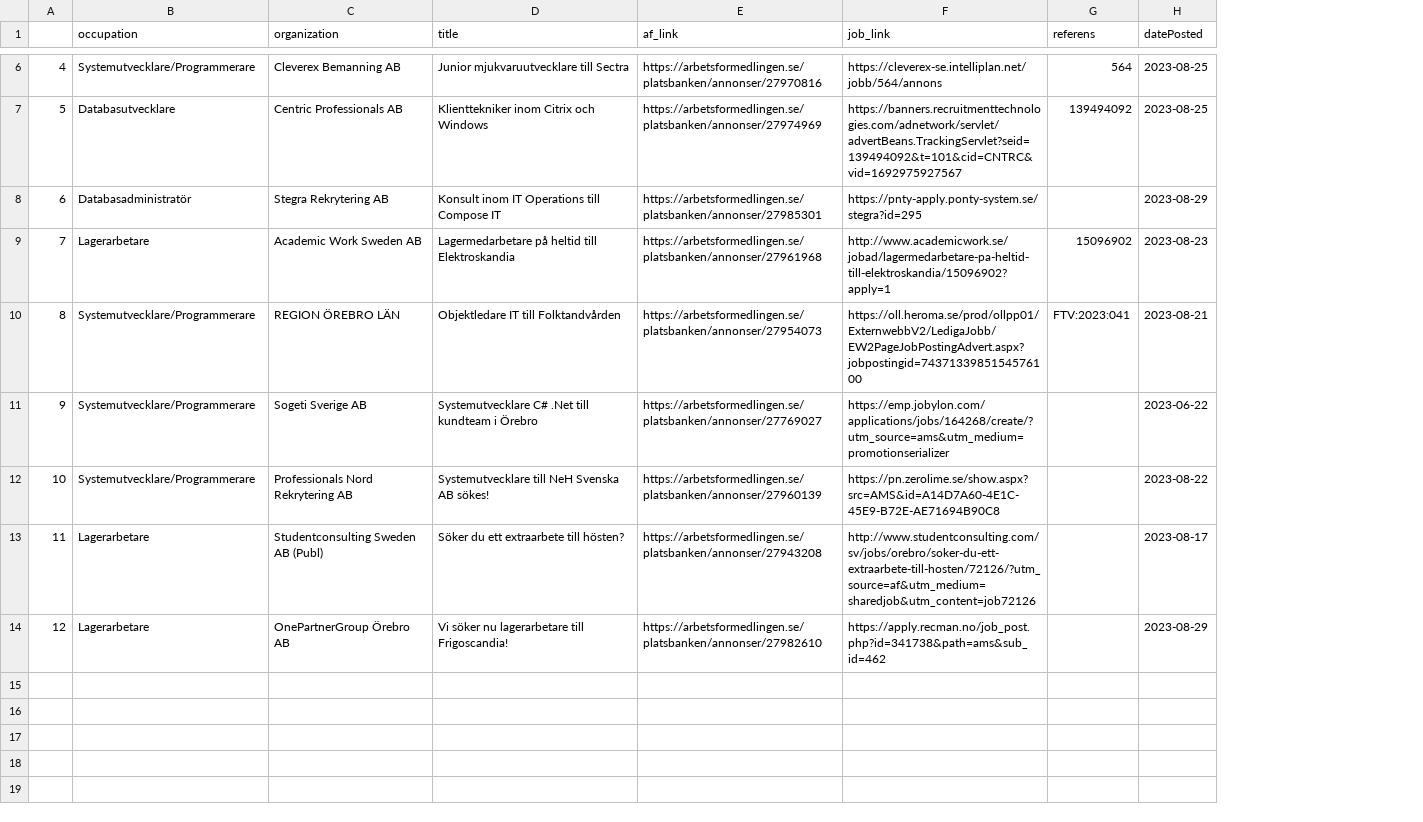
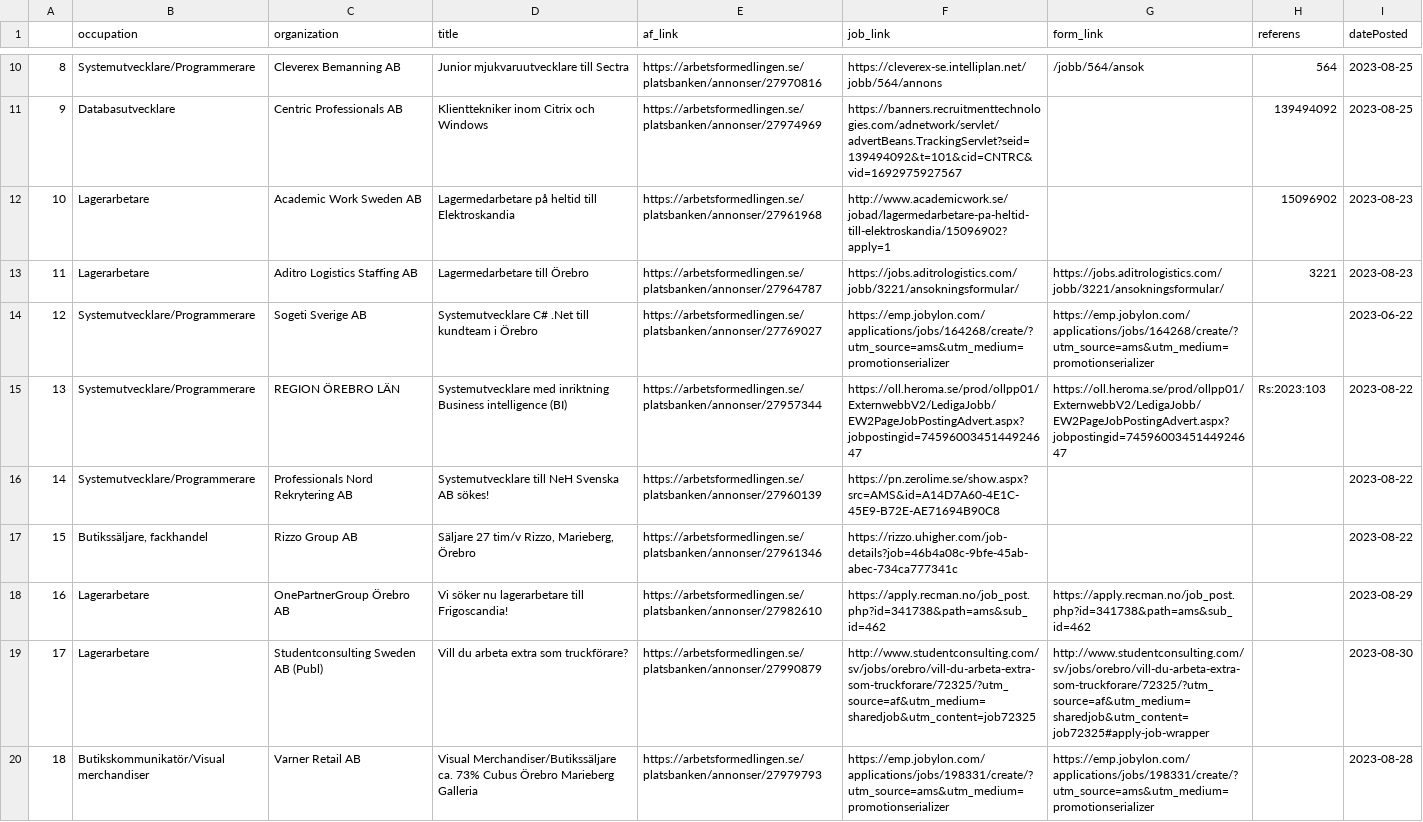
Before and after one commit to TheDoomfire/job-searching, a CSV file: job-to-apply.csv, drawn as a sheet; only a part is shown, gaps mark what is left out; removed rows and columns are numbered as before the commit, all else as after; the diff covers the shown part only; the diff names each change by its address in the sheet, - before the commit and + after, or states it on an @@ line.

Commit message:
Playwright fun + better form searcher

```diff
--- a/job-to-apply.csv
+++ b/job-to-apply.csv
+column G (form_link), row 10: /jobb/564/ansok; row 14: https://emp.jobylon.com/applications/jobs/164268/create/?utm_source=ams&utm_medium=promotionserializer; row 18: https://apply.recman.no/job_post.php?id=341738&path=ams&sub_id=462
@@ column A renumbered between rows 5 and 18 @@
-row 8: 6 | Databasadministratör | Stegra Rekrytering AB | Konsult inom IT Operations till Compose IT | https://arbetsformedlingen.se/platsbanken/annonser/27985301 | https://pnty-apply.ponty-system.se/stegra?id=295 |  | 2023-08-29
-row 10: 8 | Systemutvecklare/Programmerare | REGION ÖREBRO LÄN | Objektledare IT till Folktandvården | https://arbetsformedlingen.se/platsbanken/annonser/27954073 | https://oll.heroma.se/prod/ollpp01/ExternwebbV2/LedigaJobb/EW2PageJobPostingAdvert.aspx?jobpostingid=7437133985154576100 | FTV:2023:041 | 2023-08-21
+row 13: 11 | Lagerarbetare | Aditro Logistics Staffing AB | Lagermedarbetare till Örebro | https://arbetsformedlingen.se/platsbanken/annonser/27964787 | https://jobs.aditrologistics.com/jobb/3221/ansokningsformular/ | https://jobs.aditrologistics.com/jobb/3221/ansokningsformular/ | 3221 | 2023-08-23
+row 15: 13 | Systemutvecklare/Programmerare | REGION ÖREBRO LÄN | Systemutvecklare med inriktning Business intelligence (BI) | https://arbetsformedlingen.se/platsbanken/annonser/27957344 | https://oll.heroma.se/prod/ollpp01/ExternwebbV2/LedigaJobb/EW2PageJobPostingAdvert.aspx?jobpostingid=7459600345144924647 | https://oll.heroma.se/prod/ollpp01/ExternwebbV2/LedigaJobb/EW2PageJobPostingAdvert.aspx?jobpostingid=7459600345144924647 | Rs:2023:103 | 2023-08-22
-row 13: 11 | Lagerarbetare | Studentconsulting Sweden AB (Publ) | Söker du ett extraarbete till hösten? | https://arbetsformedlingen.se/platsbanken/annonser/27943208 | http://www.studentconsulting.com/sv/jobs/orebro/soker-du-ett-extraarbete-till-hosten/72126/?utm_source=af&utm_medium=sharedjob&utm_content=job72126 |  | 2023-08-17
+row 17: 15 | Butikssäljare, fackhandel | Rizzo Group AB | Säljare 27 tim/v Rizzo, Marieberg, Örebro | https://arbetsformedlingen.se/platsbanken/annonser/27961346 | https://rizzo.uhigher.com/job-details?job=46b4a08c-9bfe-45ab-abec-734ca777341c |  |  | 2023-08-22
+row 19: 17 | Lagerarbetare | Studentconsulting Sweden AB (Publ) | Vill du arbeta extra som truckförare? | https://arbetsformedlingen.se/platsbanken/annonser/27990879 | http://www.studentconsulting.com/sv/jobs/orebro/vill-du-arbeta-extra-som-truckforare/72325/?utm_source=af&utm_medium=sharedjob&utm_content=job72325 | http://www.studentconsulting.com/sv/jobs/orebro/vill-du-arbeta-extra-som-truckforare/72325/?utm_source=af&utm_medium=sharedjob&utm_content=job72325#apply-job-wrapper |  | 2023-08-30
+row 20: 18 | Butikskommunikatör/Visual merchandiser | Varner Retail AB | Visual Merchandiser/Butikssäljare ca. 73% Cubus Örebro Marieberg Galleria | https://arbetsformedlingen.se/platsbanken/annonser/27979793 | https://emp.jobylon.com/applications/jobs/198331/create/?utm_source=ams&utm_medium=promotionserializer | https://emp.jobylon.com/applications/jobs/198331/create/?utm_source=ams&utm_medium=promotionserializer |  | 2023-08-28
```
Also changed, not shown: 5 added rows and 1 removed row elsewhere in this file, applied_jobs.csv, 16 other files.
